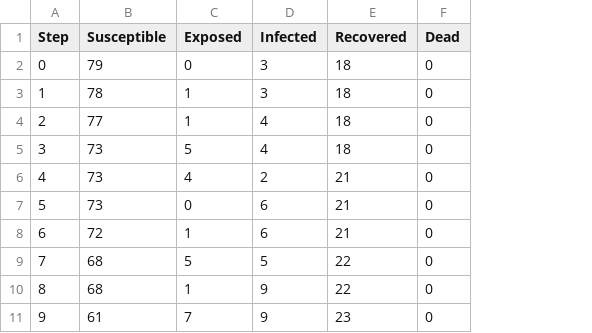
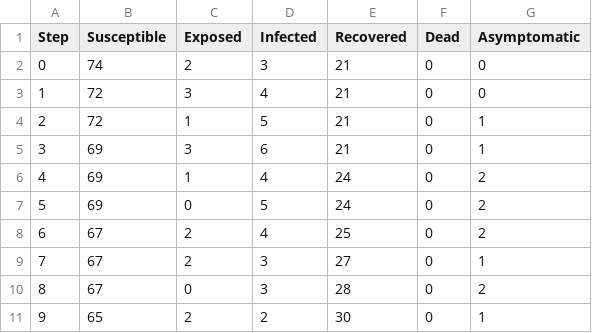
Before and after one commit to FrosteNx/agent-systems, a CSV file: simulation_results.csv, drawn as a sheet; only a part is shown; the diff covers the shown part only; the diff names each change by its address in the sheet, - before the commit and + after, or states it on an @@ line.

Commit message:
add asymptomatic

```diff
--- a/simulation_results.csv
+++ b/simulation_results.csv
+column G (Asymptomatic), rows 2-11: 0 | 0 | 1 | 1 | 2 | 2 | 2 | 1 | 2 | 1
-B2 (Susceptible): 79
+B2 (Susceptible): 74
-C2 (Exposed): 0
+C2 (Exposed): 2
-E2:E5 (Recovered): 18
+E2:E5 (Recovered): 21
-B3 (Susceptible): 78
+B3 (Susceptible): 72
-C3 (Exposed): 1
+C3 (Exposed): 3
-D3 (Infected): 3
+D3 (Infected): 4
-B4 (Susceptible): 77
+B4 (Susceptible): 72
-D4 (Infected): 4
+D4 (Infected): 5
-B5:B7 (Susceptible): 73
+B5:B7 (Susceptible): 69
-C5 (Exposed): 5
+C5 (Exposed): 3
-D5 (Infected): 4
+D5 (Infected): 6
-C6 (Exposed): 4
+C6 (Exposed): 1
-D6 (Infected): 2
+D6 (Infected): 4
-E6:E7 (Recovered): 21
+E6:E7 (Recovered): 24
-D7 (Infected): 6
+D7 (Infected): 5
-B8 (Susceptible): 72
+B8 (Susceptible): 67
-C8 (Exposed): 1
+C8 (Exposed): 2
-D8 (Infected): 6
+D8 (Infected): 4
-E8 (Recovered): 21
+E8 (Recovered): 25
-B9:B10 (Susceptible): 68
+B9:B10 (Susceptible): 67
-C9 (Exposed): 5
+C9 (Exposed): 2
-D9 (Infected): 5
+D9 (Infected): 3
-E9 (Recovered): 22
+E9 (Recovered): 27
-C10 (Exposed): 1
+C10 (Exposed): 0
-D10 (Infected): 9
+D10 (Infected): 3
-E10 (Recovered): 22
+E10 (Recovered): 28
-B11 (Susceptible): 61
+B11 (Susceptible): 65
-C11 (Exposed): 7
+C11 (Exposed): 2
-D11 (Infected): 9
+D11 (Infected): 2
-E11 (Recovered): 23
+E11 (Recovered): 30
```
Also changed, not shown: 126 edited cells elsewhere in this file, 4 other files.
